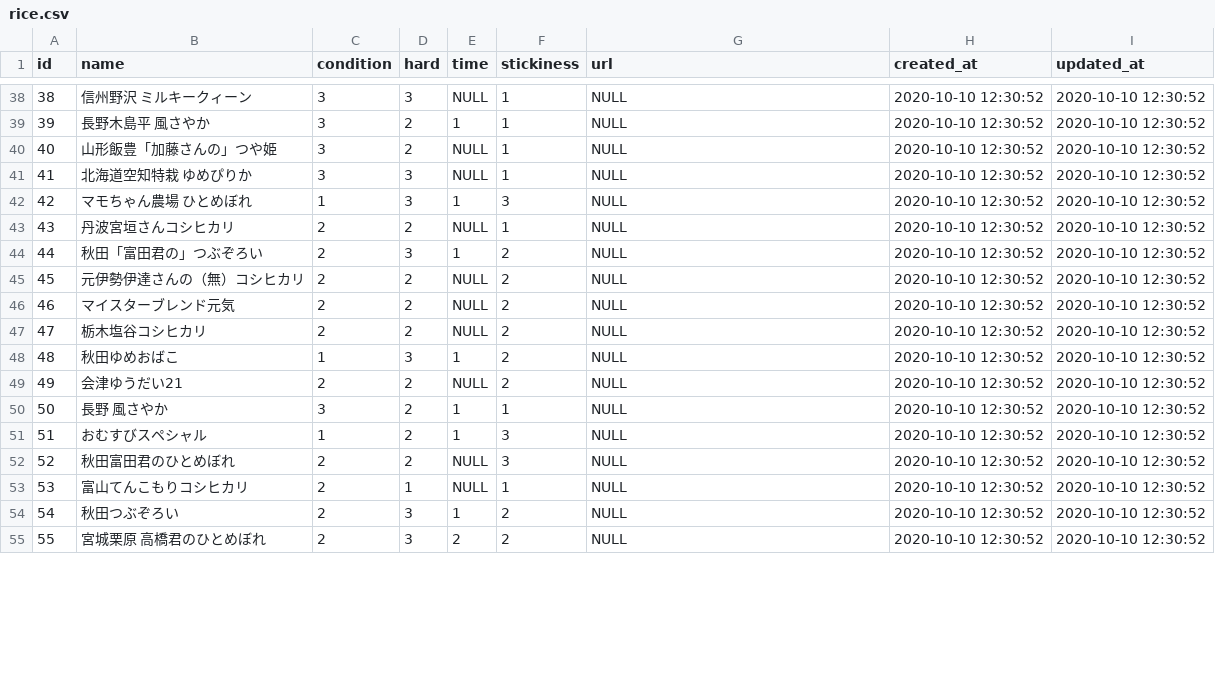
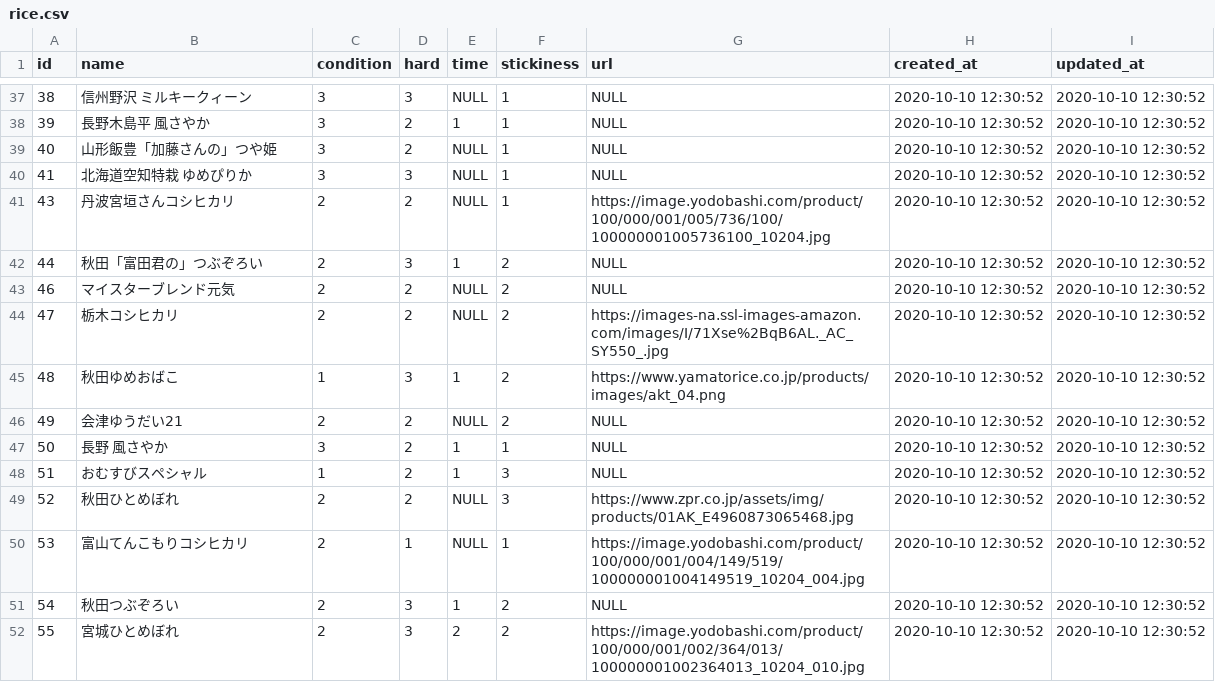
Before and after one commit to keitarou516/MyRice, a CSV file: db/csv/rice.csv, drawn as a sheet; only a part is shown, gaps mark what is left out; the diff covers the shown part only.

```diff
--- a/db/csv/rice.csv
+++ b/db/csv/rice.csv
@@ -41,9 +40,7 @@ id,"name",condition,hard,time,stickiness,"url","created_at","updated_at"
 41,"北海道空知特栽　　ゆめぴりか",3,3,NULL,1,NULL,"2020-10-10 12:30:52","2020-10-10 12:30:52"
-42,"マモちゃん農場　ひとめぼれ",1,3,1,3,NULL,"2020-10-10 12:30:52","2020-10-10 12:30:52"
-43,"丹波宮垣さんコシヒカリ",2,2,NULL,1,NULL,"2020-10-10 12:30:52","2020-10-10 12:30:52"
+43,"丹波宮垣さんコシヒカリ",2,2,NULL,1,"https://image.yodobashi.com/product/100/000/001/005/736/100/100000001005736100_10204.jpg","2020-10-10 12:30:52","2020-10-10 12:30:52"
 44,"秋田「富田君の」つぶぞろい",2,3,1,2,NULL,"2020-10-10 12:30:52","2020-10-10 12:30:52"
-45,"元伊勢伊達さんの（無）コシヒカリ",2,2,NULL,2,NULL,"2020-10-10 12:30:52","2020-10-10 12:30:52"
 46,"マイスターブレンド元気",2,2,NULL,2,NULL,"2020-10-10 12:30:52","2020-10-10 12:30:52"
-47,"栃木塩谷コシヒカリ",2,2,NULL,2,NULL,"2020-10-10 12:30:52","2020-10-10 12:30:52"
-48,"秋田ゆめおばこ",1,3,1,2,NULL,"2020-10-10 12:30:52","2020-10-10 12:30:52"
+47,"栃木コシヒカリ",2,2,NULL,2,"https://images-na.ssl-images-amazon.com/images/I/71Xse%2BqB6AL._AC_SY550_.jpg","2020-10-10 12:30:52","2020-10-10 12:30:52"
+48,"秋田ゆめおばこ",1,3,1,2,"https://www.yamatorice.co.jp/products/images/akt_04.png","2020-10-10 12:30:52","2020-10-10 12:30:52"
 49,"会津ゆうだい21",2,2,NULL,2,NULL,"2020-10-10 12:30:52","2020-10-10 12:30:52"
@@ -51,5 +48,5 @@ id,"name",condition,hard,time,stickiness,"url","created_at","updated_at"
 51,"おむすびスペシャル",1,2,1,3,NULL,"2020-10-10 12:30:52","2020-10-10 12:30:52"
-52,"秋田富田君のひとめぼれ",2,2,NULL,3,NULL,"2020-10-10 12:30:52","2020-10-10 12:30:52"
-53,"富山てんこもりコシヒカリ",2,1,NULL,1,NULL,"2020-10-10 12:30:52","2020-10-10 12:30:52"
+52,"秋田ひとめぼれ",2,2,NULL,3,"https://www.zpr.co.jp/assets/img/products/01AK_E4960873065468.jpg","2020-10-10 12:30:52","2020-10-10 12:30:52"
+53,"富山てんこもりコシヒカリ",2,1,NULL,1,"https://image.yodobashi.com/product/100/000/001/004/149/519/100000001004149519_10204_004.jpg","2020-10-10 12:30:52","2020-10-10 12:30:52"
 54,"秋田つぶぞろい",2,3,1,2,NULL,"2020-10-10 12:30:52","2020-10-10 12:30:52"
-55,"宮城栗原　高橋君のひとめぼれ",2,3,2,2,NULL,"2020-10-10 12:30:52","2020-10-10 12:30:52"
+55,"宮城ひとめぼれ",2,3,2,2,"https://image.yodobashi.com/product/100/000/001/002/364/013/100000001002364013_10204_010.jpg","2020-10-10 12:30:52","2020-10-10 12:30:52"
```
Also changed, not shown: 1 removed row and 44 edited cells elsewhere in this file.
